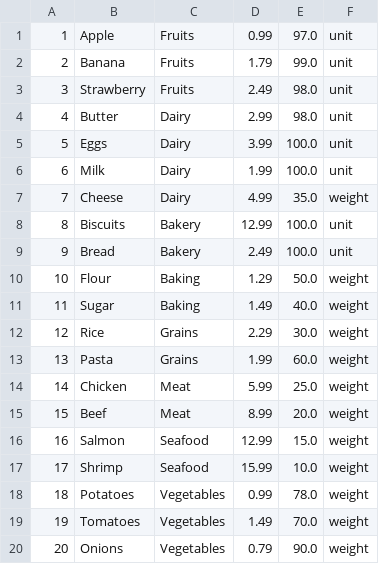
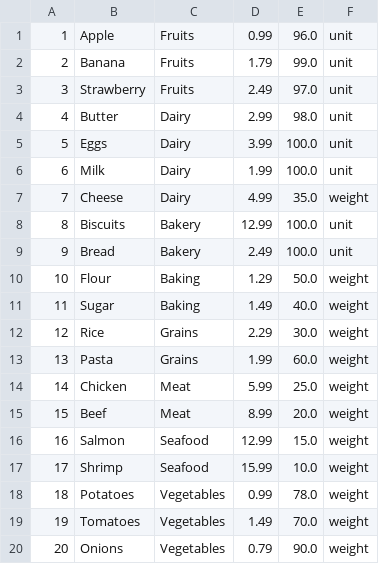
Before and after one commit to 23DP1ALips/aSHOPdfok, a CSV file: src/main/resources/products.csv, drawn as a sheet.

```diff
--- a/src/main/resources/products.csv
+++ b/src/main/resources/products.csv
@@ -1,4 +1,4 @@
-1,Apple,Fruits,0.99,97.0,unit
+1,Apple,Fruits,0.99,96.0,unit
 2,Banana,Fruits,1.79,99.0,unit
-3,Strawberry,Fruits,2.49,98.0,unit
+3,Strawberry,Fruits,2.49,97.0,unit
 4,Butter,Dairy,2.99,98.0,unit
```
Also changed, not shown: 6 other files.
